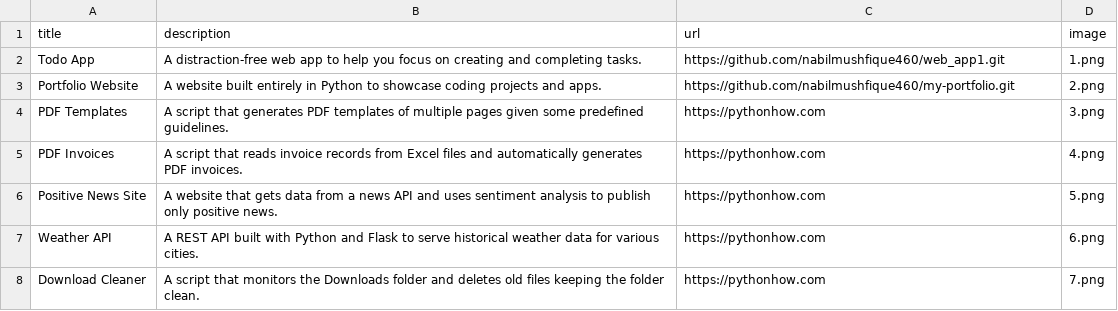
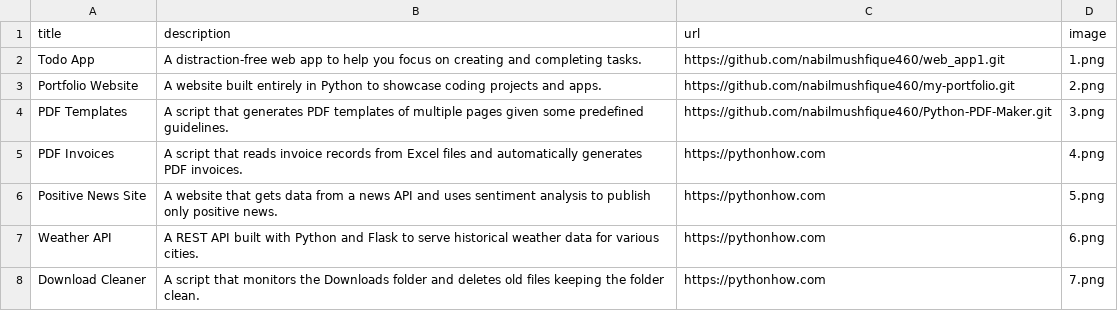
Before and after one commit to nabilmushfique460/my-portfolio, a CSV file: data.csv, drawn as a sheet; only a part is shown.

Commit message:
Add PDF Templates source code link

```diff
--- a/data.csv
+++ b/data.csv
@@ -3,3 +3,3 @@ Todo App;A distraction-free web app to help you focus on creating and completing
 Portfolio Website;A website built entirely in Python to showcase coding projects and apps.;https://github.com/nabilmushfique460/my-portfolio.git;2.png
-PDF Templates;A script that generates PDF templates of multiple pages given some predefined guidelines.;https://pythonhow.com;3.png
+PDF Templates;A script that generates PDF templates of multiple pages given some predefined guidelines.;https://github.com/nabilmushfique460/Python-PDF-Maker.git;3.png
 PDF Invoices;A script that reads invoice records from Excel files and automatically generates PDF invoices.;https://pythonhow.com;4.png
```
